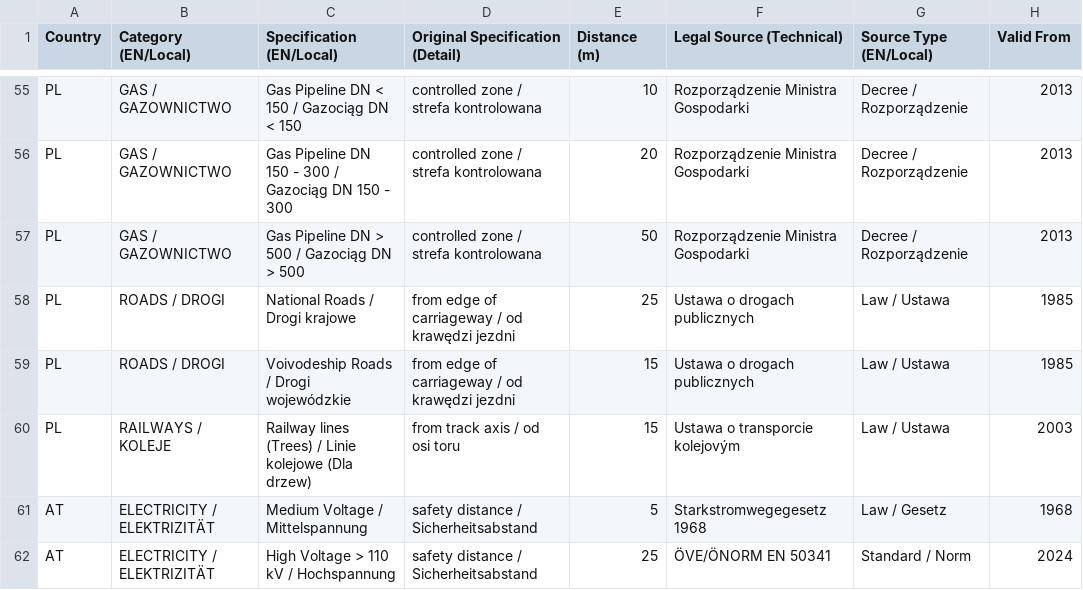
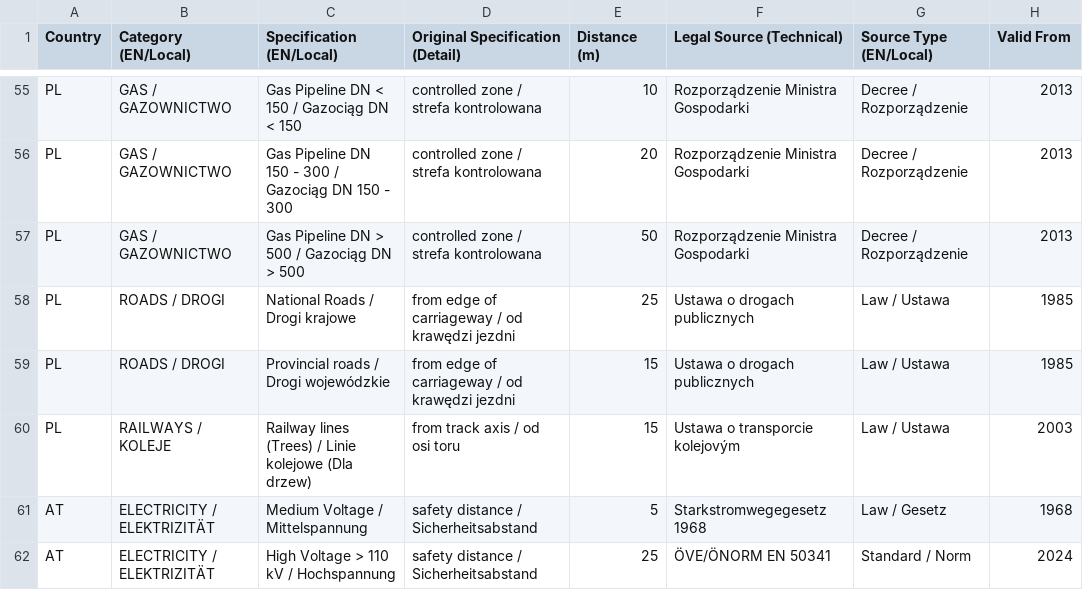
Before and after one commit to PZ-Zalesak/windbreak-config, a CSV file: zones_master.csv, drawn as a sheet; only a part is shown, gaps mark what is left out; the diff names each change by its address in the sheet, - before the commit and + after, or states it on an @@ line.

Commit message:
Update zones_master.csv

```diff
--- a/zones_master.csv
+++ b/zones_master.csv
-C59 (Specification (EN/Local)): Voivodeship Roads / Drogi wojewódzkie
+C59 (Specification (EN/Local)): Provincial roads / Drogi wojewódzkie
```
